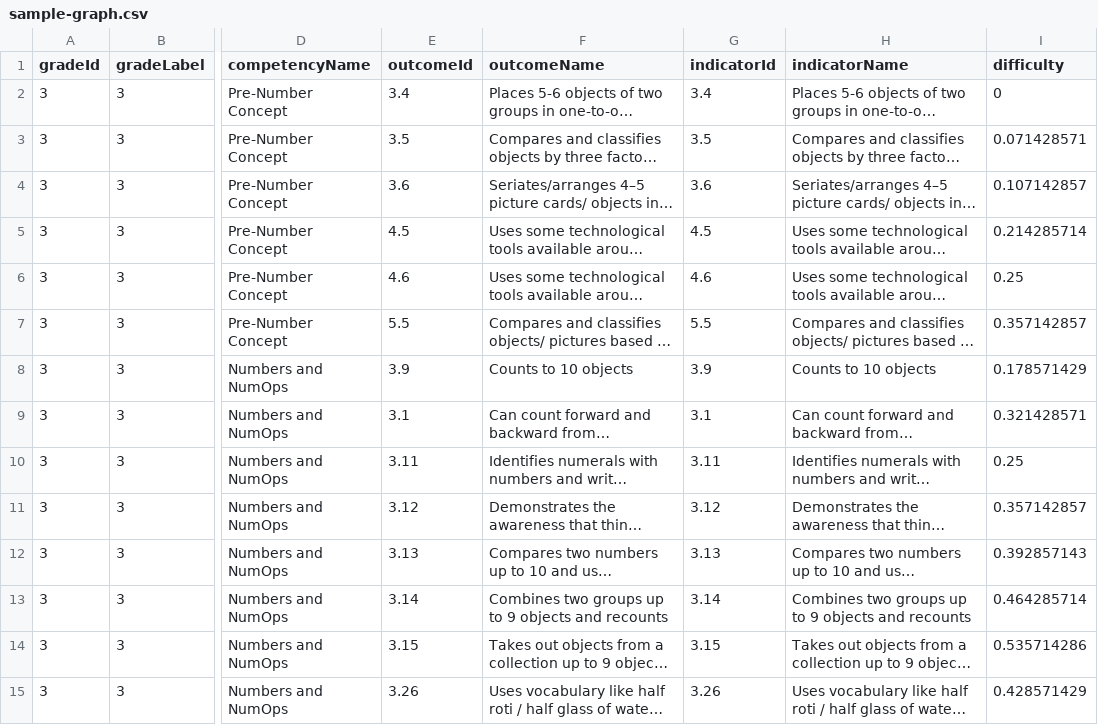
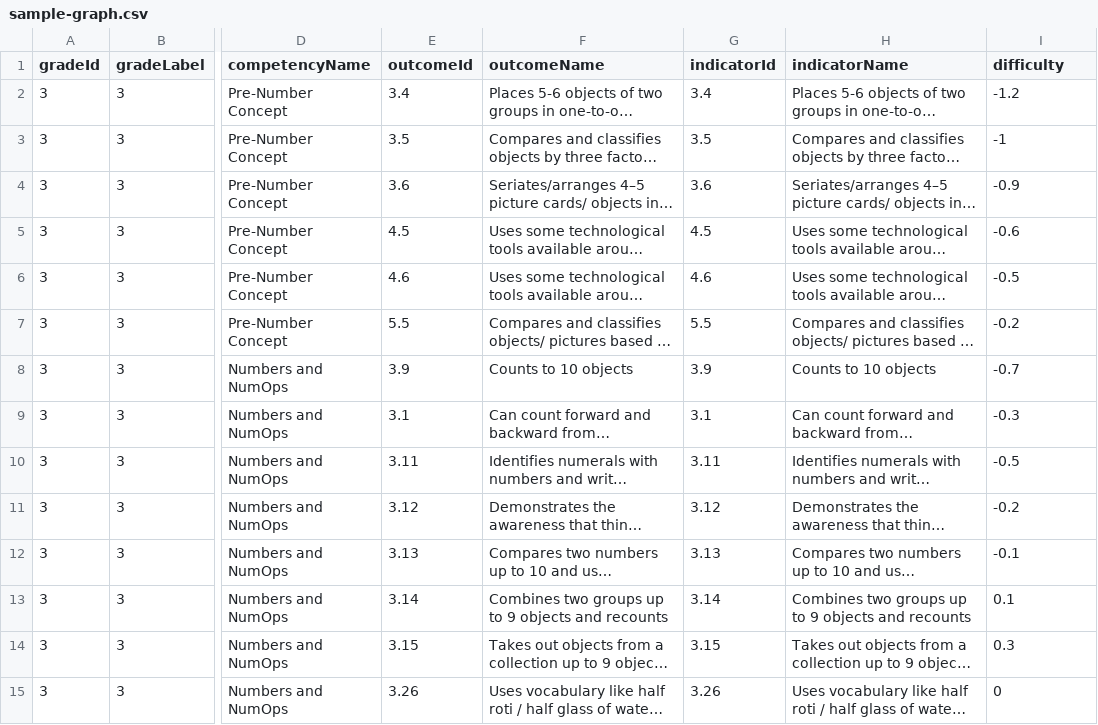
Before and after one commit to chimple/palau, a CSV file: apps/demo/src/data/sample-graph.csv, drawn as a sheet; only a part is shown, gaps mark what is left out; long unchanged cells end in …; the diff covers the shown part only; the diff names each change by its address in the sheet, - before the commit and + after, or states it on an @@ line.

Commit message:
Updated data with original difficulty

```diff
--- a/apps/demo/src/data/sample-graph.csv
+++ b/apps/demo/src/data/sample-graph.csv
-I2 (difficulty): 0
+I2 (difficulty): -1.2
-I3 (difficulty): 0.071428571
+I3 (difficulty): -1
-I4 (difficulty): 0.107142857
+I4 (difficulty): -0.9
-I5 (difficulty): 0.214285714
+I5 (difficulty): -0.6
-I6 (difficulty): 0.25
+I6 (difficulty): -0.5
-I7 (difficulty): 0.357142857
+I7 (difficulty): -0.2
-I8 (difficulty): 0.178571429
+I8 (difficulty): -0.7
-I9 (difficulty): 0.321428571
+I9 (difficulty): -0.3
-I10 (difficulty): 0.25
+I10 (difficulty): -0.5
-I11 (difficulty): 0.357142857
+I11 (difficulty): -0.2
-I12 (difficulty): 0.392857143
+I12 (difficulty): -0.1
-I13 (difficulty): 0.464285714
+I13 (difficulty): 0.1
-I14 (difficulty): 0.535714286
+I14 (difficulty): 0.3
-I15 (difficulty): 0.428571429
+I15 (difficulty): 0
```
Also changed, not shown: 52 edited cells elsewhere in this file, 1 other file.
